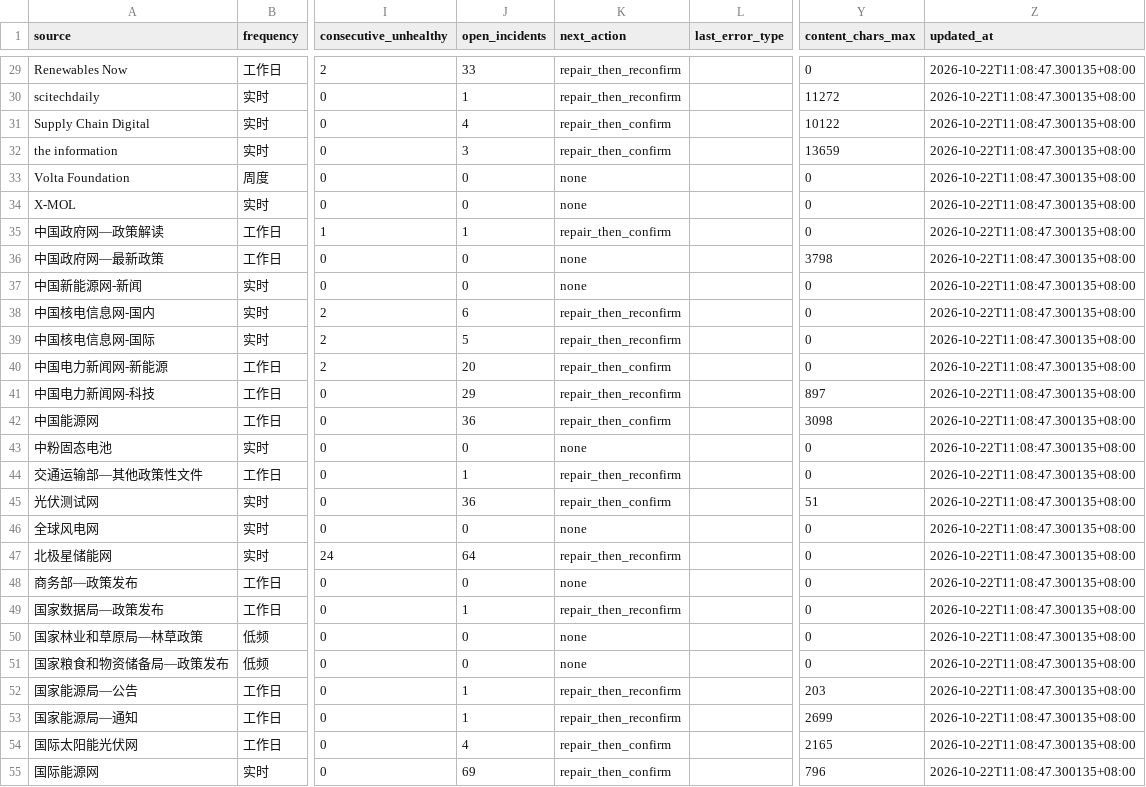
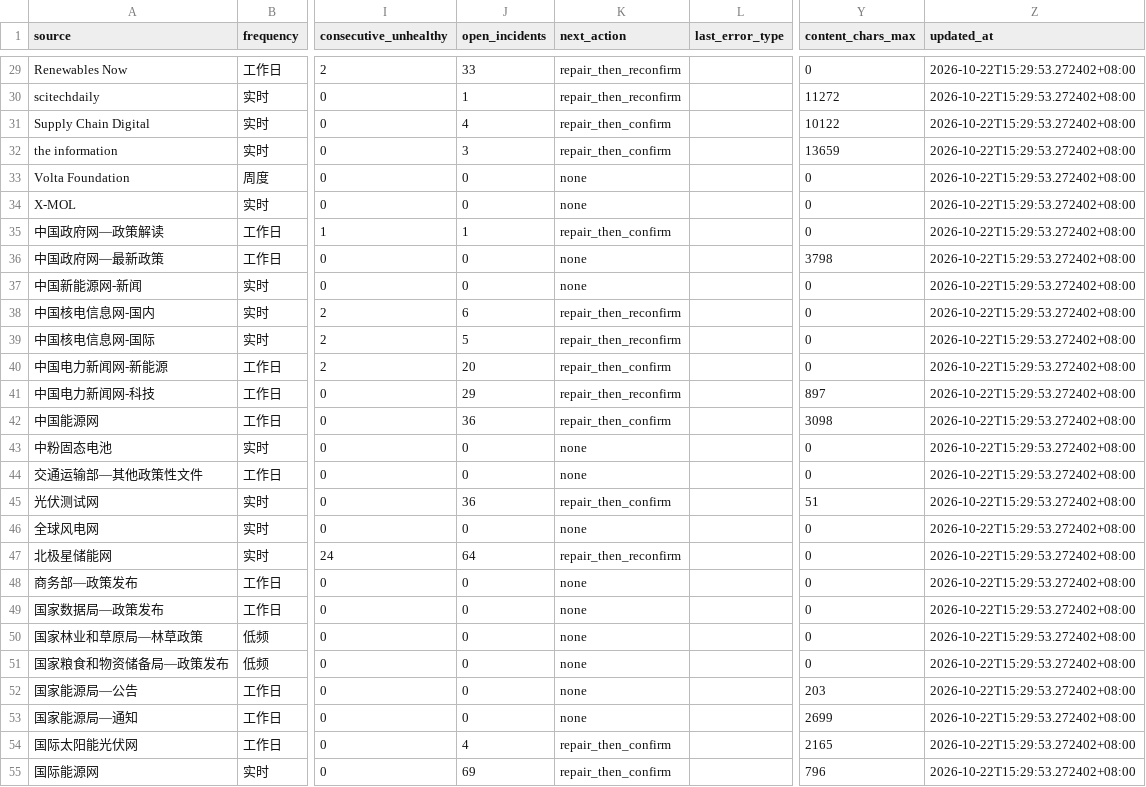
Before and after one commit to wodewoping-png/news-spider, a CSV file: logs/channel-operations.csv, drawn as a sheet; only a part is shown, gaps mark what is left out; the diff covers the shown part only; the diff names each change by its address in the sheet, - before the commit and + after, or states it on an @@ line.

Commit message:
fix: reconcile confirmed quiet-day recovery incidents

```diff
--- a/logs/channel-operations.csv
+++ b/logs/channel-operations.csv
-Z29:Z55 (updated_at): 2026-10-22T11:08:47.300135+08:00
+Z29:Z55 (updated_at): 2026-10-22T15:29:53.272402+08:00
-J44 (open_incidents): 1
+J44 (open_incidents): 0
-K44 (next_action): repair_then_reconfirm
+K44 (next_action): none
-J49 (open_incidents): 1
+J49 (open_incidents): 0
-K49 (next_action): repair_then_reconfirm
+K49 (next_action): none
-J52:J53 (open_incidents): 1
+J52:J53 (open_incidents): 0
-K52:K53 (next_action): repair_then_reconfirm
+K52:K53 (next_action): none
```
Also changed, not shown: 61 edited cells elsewhere in this file, 4 other files.
